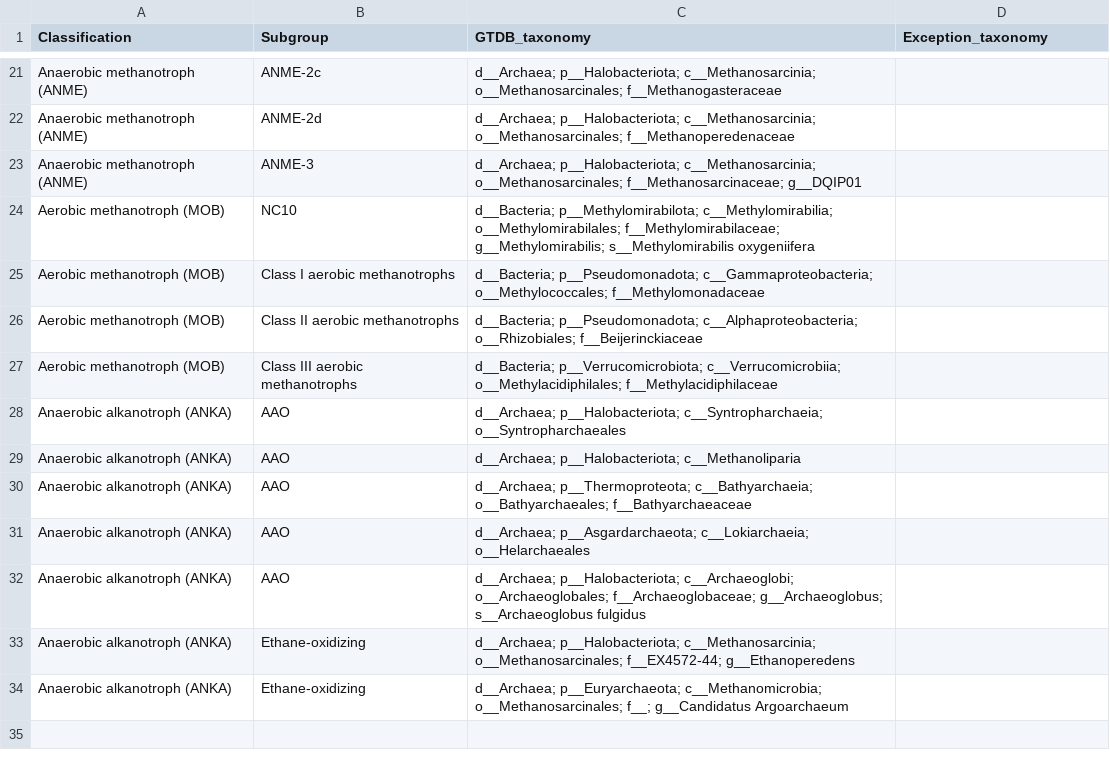
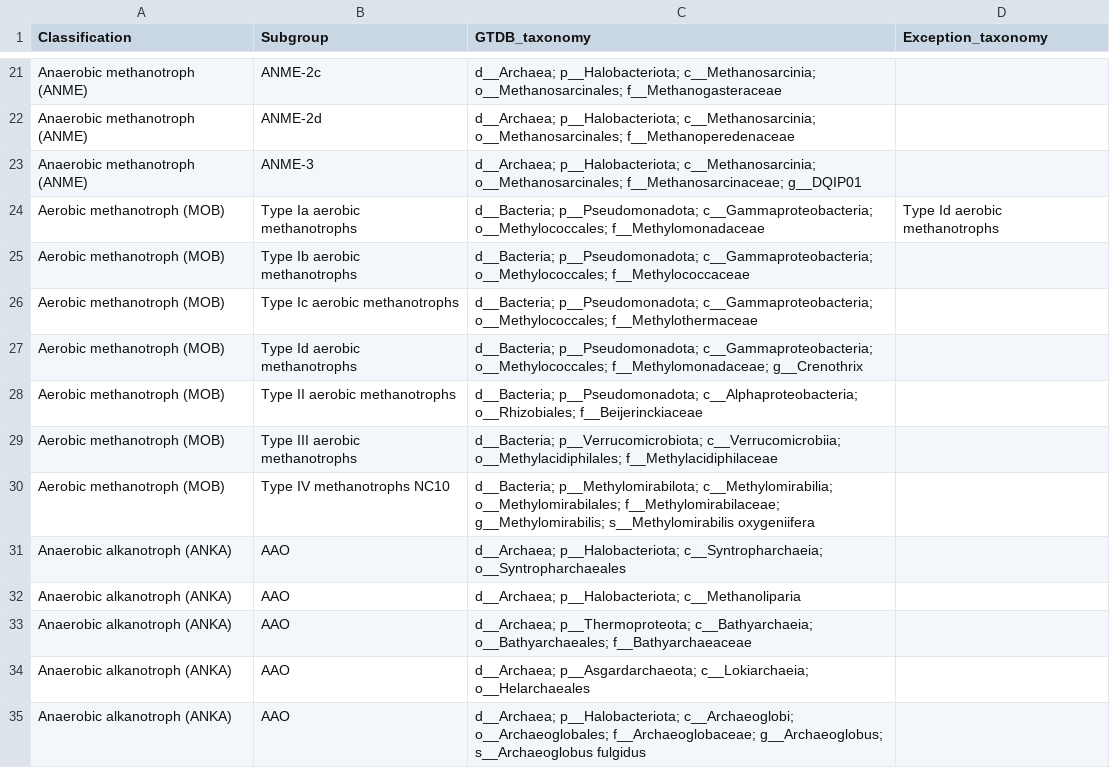
Before and after one commit to SilentGene/MethanoHunt, a TSV file: methanohunt/database/methanohunt_taxonomy_db.tsv, drawn as a sheet; only a part is shown, gaps mark what is left out; the shorter side is filled out with more unchanged rows.

Commit message:
update taxonomy database

```diff
--- a/methanohunt/database/methanohunt_taxonomy_db.tsv
+++ b/methanohunt/database/methanohunt_taxonomy_db.tsv
@@ -23,6 +23,9 @@ Anaerobic methanotroph (ANME)	ANME-2d	d__Archaea; p__Halobacteriota; c__Methanos
 Anaerobic methanotroph (ANME)	ANME-3	d__Archaea; p__Halobacteriota; c__Methanosarcinia; o__Methanosarcinales; f__Methanosarcinaceae; g__DQIP01	
-Aerobic methanotroph (MOB)	NC10	d__Bacteria; p__Methylomirabilota; c__Methylomirabilia; o__Methylomirabilales; f__Methylomirabilaceae; g__Methylomirabilis; s__Methylomirabilis oxygeniifera	
-Aerobic methanotroph (MOB)	Class I aerobic methanotrophs	d__Bacteria; p__Pseudomonadota; c__Gammaproteobacteria; o__Methylococcales; f__Methylomonadaceae	
-Aerobic methanotroph (MOB)	Class II aerobic methanotrophs	d__Bacteria; p__Pseudomonadota; c__Alphaproteobacteria; o__Rhizobiales; f__Beijerinckiaceae	
-Aerobic methanotroph (MOB)	Class III aerobic methanotrophs	d__Bacteria; p__Verrucomicrobiota; c__Verrucomicrobiia; o__Methylacidiphilales; f__Methylacidiphilaceae	
+Aerobic methanotroph (MOB)	Type Ia aerobic methanotrophs	d__Bacteria; p__Pseudomonadota; c__Gammaproteobacteria; o__Methylococcales; f__Methylomonadaceae	Type Id aerobic methanotrophs
+Aerobic methanotroph (MOB)	Type Ib aerobic methanotrophs	d__Bacteria; p__Pseudomonadota; c__Gammaproteobacteria; o__Methylococcales; f__Methylococcaceae	
+Aerobic methanotroph (MOB)	Type Ic aerobic methanotrophs	d__Bacteria; p__Pseudomonadota; c__Gammaproteobacteria; o__Methylococcales; f__Methylothermaceae	
+Aerobic methanotroph (MOB)	Type Id aerobic methanotrophs	d__Bacteria; p__Pseudomonadota; c__Gammaproteobacteria; o__Methylococcales; f__Methylomonadaceae; g__Crenothrix	
+Aerobic methanotroph (MOB)	Type II aerobic methanotrophs	d__Bacteria; p__Pseudomonadota; c__Alphaproteobacteria; o__Rhizobiales; f__Beijerinckiaceae	
+Aerobic methanotroph (MOB)	Type III aerobic methanotrophs	d__Bacteria; p__Verrucomicrobiota; c__Verrucomicrobiia; o__Methylacidiphilales; f__Methylacidiphilaceae	
+Aerobic methanotroph (MOB)	Type IV methanotrophs NC10	d__Bacteria; p__Methylomirabilota; c__Methylomirabilia; o__Methylomirabilales; f__Methylomirabilaceae; g__Methylomirabilis; s__Methylomirabilis oxygeniifera	
 Anaerobic alkanotroph (ANKA)	AAO	d__Archaea; p__Halobacteriota; c__Syntropharchaeia; o__Syntropharchaeales	
```
Also changed, not shown: 6 other files.
